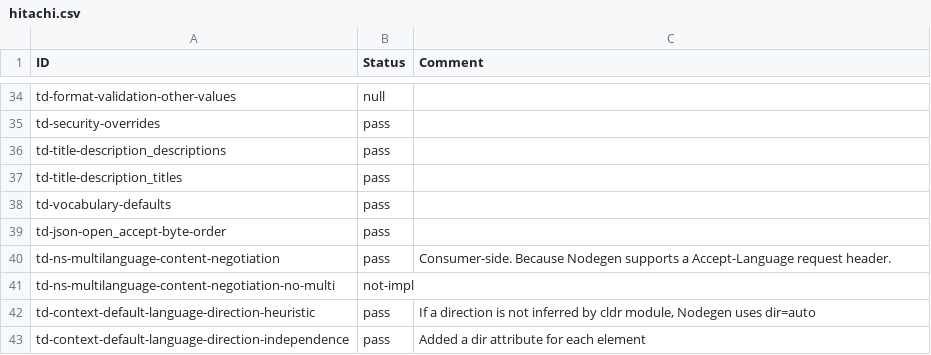
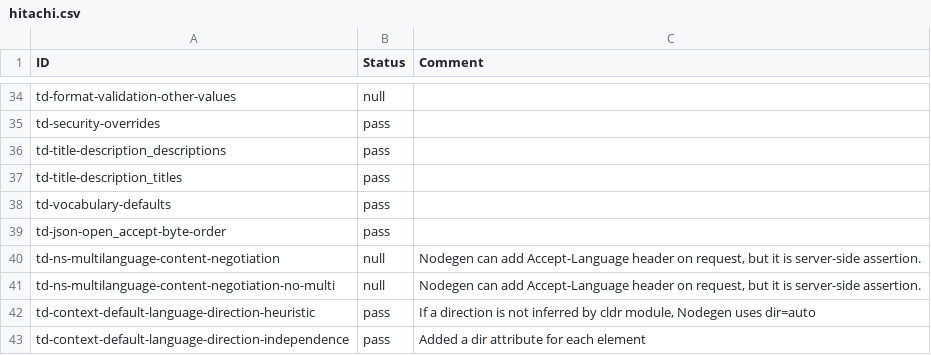
Before and after one commit to w3c/wot-thing-description, a CSV file: testing/inputs/results/hitachi.csv, drawn as a sheet; only a part is shown, gaps mark what is left out.

```diff
--- a/testing/inputs/results/hitachi.csv
+++ b/testing/inputs/results/hitachi.csv
@@ -39,4 +39,4 @@
 "td-json-open_accept-byte-order","pass",
-"td-ns-multilanguage-content-negotiation","pass","Consumer-side.  Because Nodegen supports a Accept-Language request header."
-"td-ns-multilanguage-content-negotiation-no-multi","not-impl",
+"td-ns-multilanguage-content-negotiation","null","Nodegen can add Accept-Language header on request, but it is server-side assertion."
+"td-ns-multilanguage-content-negotiation-no-multi","null","Nodegen can add Accept-Language header on request, but it is server-side assertion."
 "td-context-default-language-direction-heuristic","pass","If a direction is not inferred by cldr module, Nodegen uses dir=auto"
```
Also changed, not shown: testing/inputs/results/Fujitsu-AgriDevice.csv, testing/inputs/results/panasonic-client-browser.csv, 18 other files.
